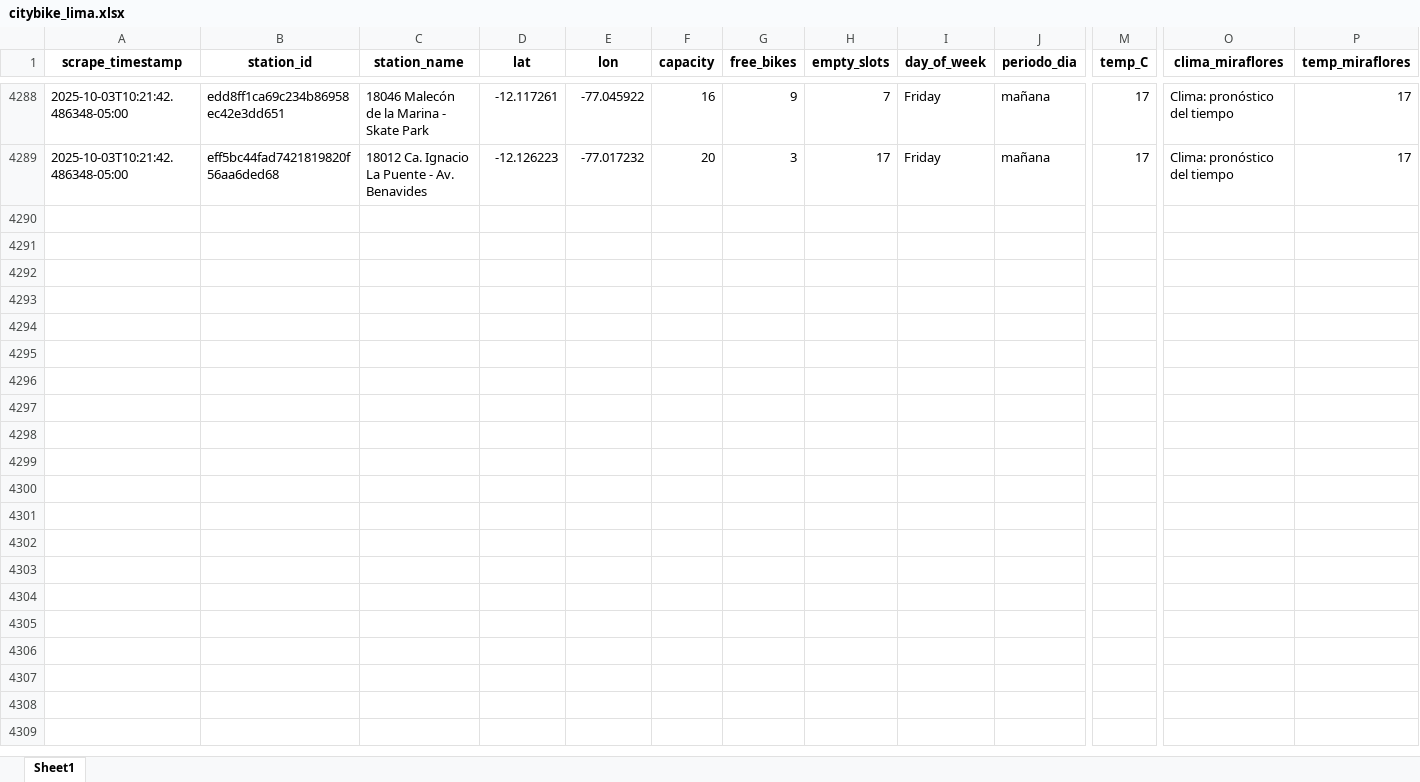
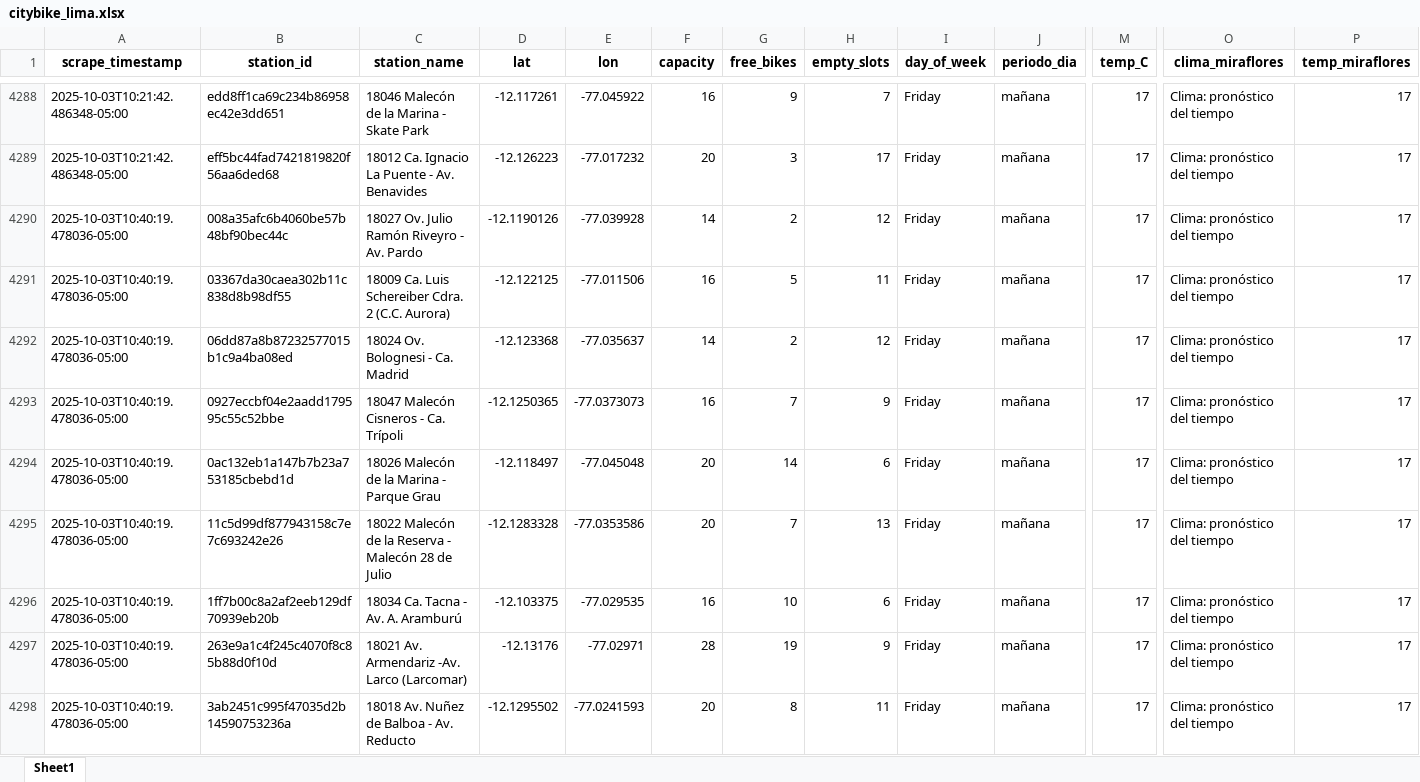
Before and after one commit to Dilan140402/Analitica-Datos, an Excel workbook: data/citybike_lima.xlsx, sheet Sheet1, drawn as a sheet; only a part is shown, gaps mark what is left out; values as stored, in another font and other column widths than the file's, no borders; rows hold the shown columns only; the diff covers the shown part only; the diff names each change by its address in the sheet, - before the commit and + after, or states it on an @@ line.

```diff
--- a/data/citybike_lima.xlsx (sheet Sheet1)
+++ b/data/citybike_lima.xlsx (sheet Sheet1)
+row 4290: 2025-10-03T10:40:19.478036-05:00 | 008a35afc6b4060be57b48bf90bec44c | 18027 Ov. Julio Ramón Riveyro - Av. Pardo | -12.1190126 | -77.039928 | 14 | 2 | 12 | Friday | mañana | 17 | Clima: pronóstico del tiempo | 17
+row 4291: 2025-10-03T10:40:19.478036-05:00 | 03367da30caea302b11c838d8b98df55 | 18009 Ca. Luis Schereiber Cdra. 2 (C.C. Aurora) | -12.122125 | -77.011506 | 16 | 5 | 11 | Friday | mañana | 17 | Clima: pronóstico del tiempo | 17
+row 4292: 2025-10-03T10:40:19.478036-05:00 | 06dd87a8b87232577015b1c9a4ba08ed | 18024 Ov. Bolognesi - Ca. Madrid | -12.123368 | -77.035637 | 14 | 2 | 12 | Friday | mañana | 17 | Clima: pronóstico del tiempo | 17
+row 4293: 2025-10-03T10:40:19.478036-05:00 | 0927eccbf04e2aadd179595c55c52bbe | 18047 Malecón Cisneros - Ca. Trípoli | -12.1250365 | -77.0373073 | 16 | 7 | 9 | Friday | mañana | 17 | Clima: pronóstico del tiempo | 17
+row 4294: 2025-10-03T10:40:19.478036-05:00 | 0ac132eb1a147b7b23a753185cbebd1d | 18026 Malecón de la Marina - Parque Grau | -12.118497 | -77.045048 | 20 | 14 | 6 | Friday | mañana | 17 | Clima: pronóstico del tiempo | 17
+row 4295: 2025-10-03T10:40:19.478036-05:00 | 11c5d99df877943158c7e7c693242e26 | 18022 Malecón de la Reserva - Malecón 28 de Julio | -12.1283328 | -77.0353586 | 20 | 7 | 13 | Friday | mañana | 17 | Clima: pronóstico del tiempo | 17
+row 4296: 2025-10-03T10:40:19.478036-05:00 | 1ff7b00c8a2af2eeb129df70939eb20b | 18034 Ca. Tacna - Av. A. Aramburú | -12.103375 | -77.029535 | 16 | 10 | 6 | Friday | mañana | 17 | Clima: pronóstico del tiempo | 17
+row 4297: 2025-10-03T10:40:19.478036-05:00 | 263e9a1c4f245c4070f8c85b88d0f10d | 18021 Av. Armendariz -Av. Larco (Larcomar) | -12.13176 | -77.02971 | 28 | 19 | 9 | Friday | mañana | 17 | Clima: pronóstico del tiempo | 17
+row 4298: 2025-10-03T10:40:19.478036-05:00 | 3ab2451c995f47035d2b14590753236a | 18018 Av. Nuñez de Balboa - Av. Reducto | -12.1295502 | -77.0241593 | 20 | 8 | 11 | Friday | mañana | 17 | Clima: pronóstico del tiempo | 17
```
Also changed, not shown: 41 added rows elsewhere in this sheet, 1 other file.
